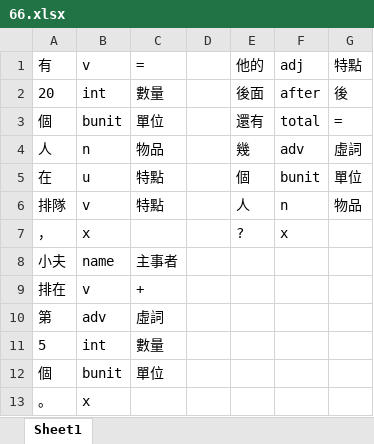
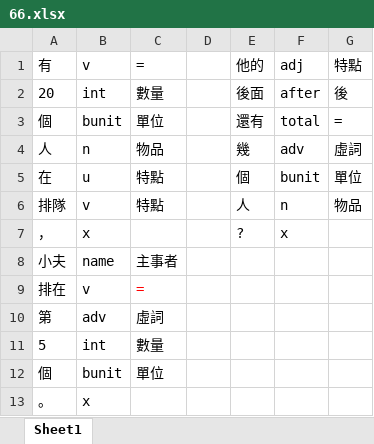
Before and after one commit to LakeFishing/ai-lab, an Excel workbook: data_excel/66.xlsx, sheet Sheet1, drawn as a sheet; values as stored, in another font and other column widths than the file's, no borders; the diff names each change by its address in the sheet, - before the commit and + after, or states it on an @@ line.

Commit message:
Docs: 更新excel檔
- 66.xlsx

```diff
--- a/data_excel/66.xlsx (sheet Sheet1)
+++ b/data_excel/66.xlsx (sheet Sheet1)
-C9: +
+C9: =
-C9 text colour: black
+C9 text colour: #FF0000
```
